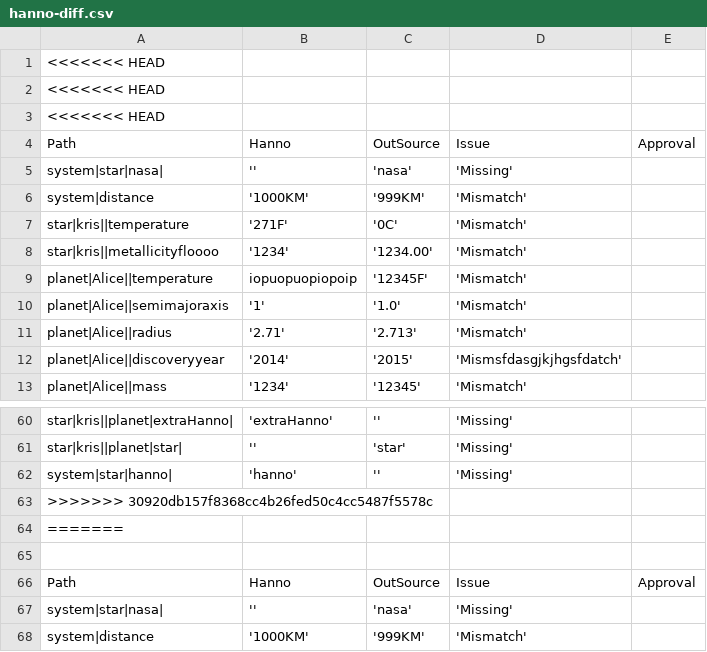
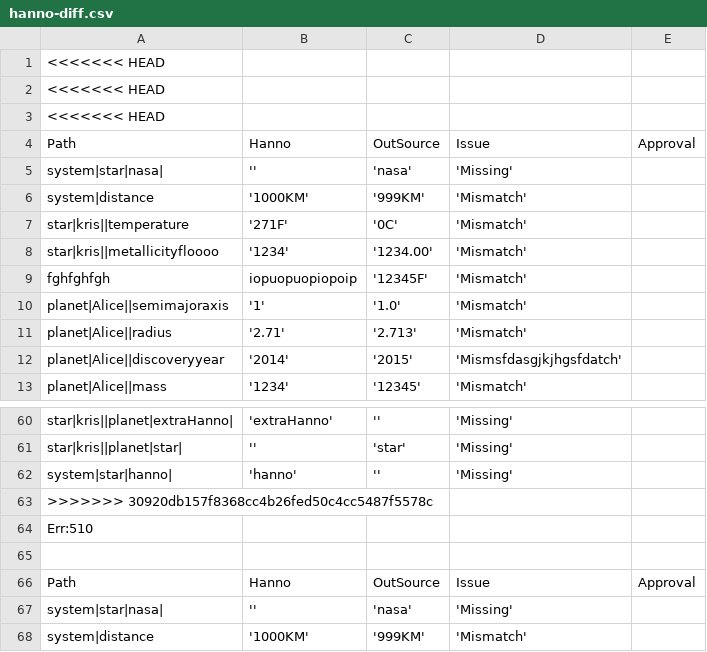
Before and after one commit to mosake/OpenExo_mirror, a CSV file: deliverable4/Application/hanno-diff.csv, drawn as a sheet; only a part is shown, gaps mark what is left out; the diff names each change by its address in the sheet, - before the commit and + after, or states it on an @@ line.

Commit message:
Push to main repository

```diff
--- a/deliverable4/Application/hanno-diff.csv
+++ b/deliverable4/Application/hanno-diff.csv
-A9: planet|Alice||temperature
+A9: fghfghfgh
-A64: =======
+A64: Err:510
```
